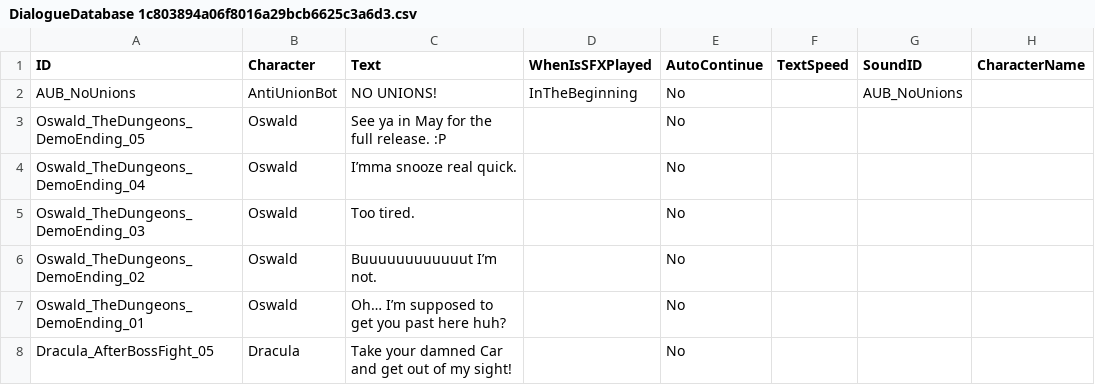
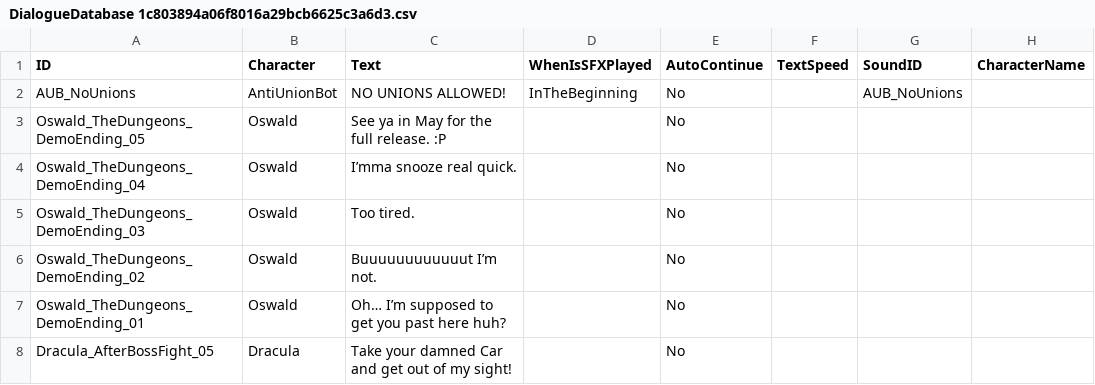
Before and after one commit to Tusda1/BloodmoonRushMirror, a CSV file: Assets/DialogueSystem/DialogueDatabase 1c803894a06f8016a29bcb6625c3a6d3.csv, drawn as a sheet; only a part is shown.

```diff
--- a/Assets/DialogueSystem/DialogueDatabase 1c803894a06f8016a29bcb6625c3a6d3.csv
+++ b/Assets/DialogueSystem/DialogueDatabase 1c803894a06f8016a29bcb6625c3a6d3.csv
@@ -1,3 +1,3 @@
 ID,Character,Text,WhenIsSFXPlayed,AutoContinue,TextSpeed,SoundID,CharacterName
-AUB_NoUnions,AntiUnionBot,NO UNIONS!,InTheBeginning,No,,AUB_NoUnions,
+AUB_NoUnions,AntiUnionBot,NO UNIONS ALLOWED!,InTheBeginning,No,,AUB_NoUnions,
 Oswald_TheDungeons_DemoEnding_05,Oswald,See ya in May for the full release. :P,,No,,,
```
Also changed, not shown: 13 other files.
